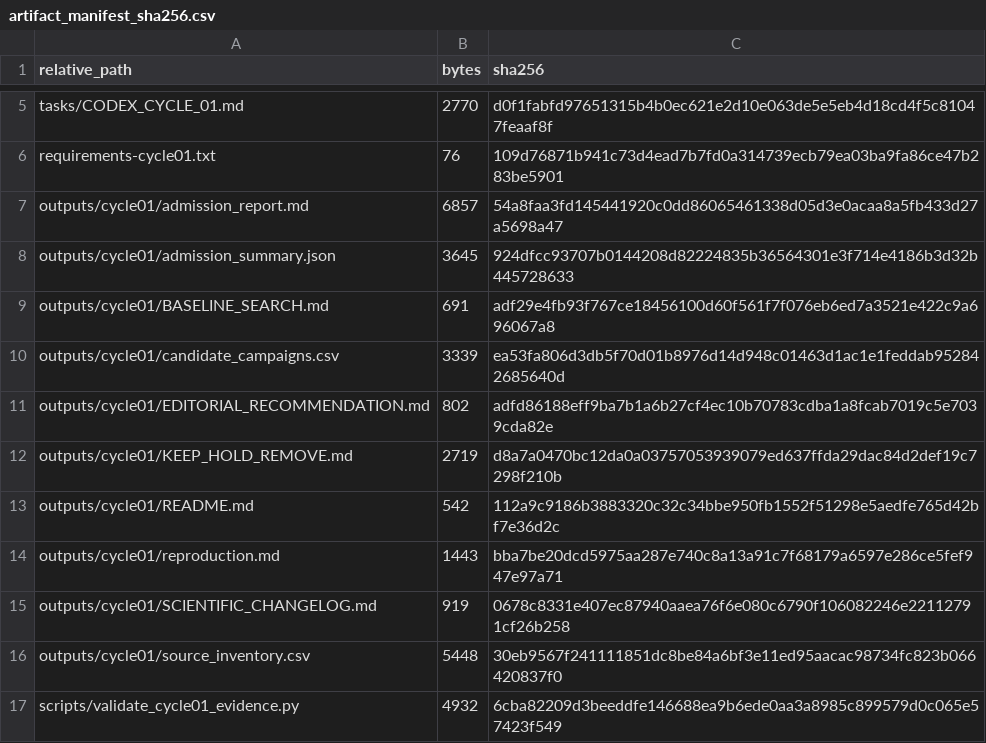
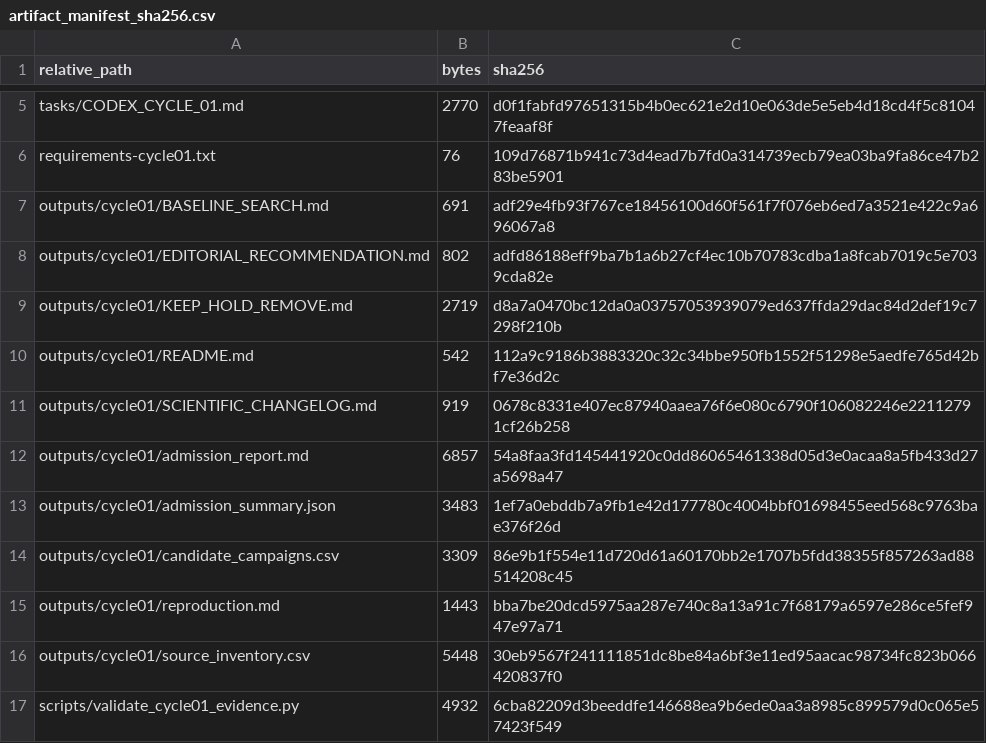
Before and after one commit to shaikhamalkawi-ux/PFFLS-CMB-Source-Attribution-Stability, a CSV file: outputs/cycle01/artifact_manifest_sha256.csv, drawn as a sheet; only a part is shown, gaps mark what is left out.

Commit message:
Refresh Cycle 01 artifact manifest

```diff
--- a/outputs/cycle01/artifact_manifest_sha256.csv
+++ b/outputs/cycle01/artifact_manifest_sha256.csv
@@ -6,6 +6,3 @@ tasks/CODEX_CYCLE_01.md,2770,d0f1fabfd97651315b4b0ec621e2d10e063de5e5eb4d18cd4f5
 requirements-cycle01.txt,76,109d76871b941c73d4ead7b7fd0a314739ecb79ea03ba9fa86ce47b283be5901
-outputs/cycle01/admission_report.md,6857,54a8faa3fd145441920c0dd86065461338d05d3e0acaa8a5fb433d27a5698a47
-outputs/cycle01/admission_summary.json,3645,924dfcc93707b0144208d82224835b36564301e3f714e4186b3d32b445728633
 outputs/cycle01/BASELINE_SEARCH.md,691,adf29e4fb93f767ce18456100d60f561f7f076eb6ed7a3521e422c9a696067a8
-outputs/cycle01/candidate_campaigns.csv,3339,ea53fa806d3db5f70d01b8976d14d948c01463d1ac1e1feddab952842685640d
 outputs/cycle01/EDITORIAL_RECOMMENDATION.md,802,adfd86188eff9ba7b1a6b27cf4ec10b70783cdba1a8fcab7019c5e7039cda82e
@@ -13,4 +10,7 @@ outputs/cycle01/KEEP_HOLD_REMOVE.md,2719,d8a7a0470bc12da0a03757053939079ed637ffd
 outputs/cycle01/README.md,542,112a9c9186b3883320c32c34bbe950fb1552f51298e5aedfe765d42bf7e36d2c
+outputs/cycle01/SCIENTIFIC_CHANGELOG.md,919,0678c8331e407ec87940aaea76f6e080c6790f106082246e22112791cf26b258
+outputs/cycle01/admission_report.md,6857,54a8faa3fd145441920c0dd86065461338d05d3e0acaa8a5fb433d27a5698a47
+outputs/cycle01/admission_summary.json,3483,1ef7a0ebddb7a9fb1e42d177780c4004bbf01698455eed568c9763bae376f26d
+outputs/cycle01/candidate_campaigns.csv,3309,86e9b1f554e11d720d61a60170bb2e1707b5fdd38355f857263ad88514208c45
 outputs/cycle01/reproduction.md,1443,bba7be20dcd5975aa287e740c8a13a91c7f68179a6597e286ce5fef947e97a71
-outputs/cycle01/SCIENTIFIC_CHANGELOG.md,919,0678c8331e407ec87940aaea76f6e080c6790f106082246e22112791cf26b258
 outputs/cycle01/source_inventory.csv,5448,30eb9567f241111851dc8be84a6bf3e11ed95aacac98734fc823b066420837f0
```
